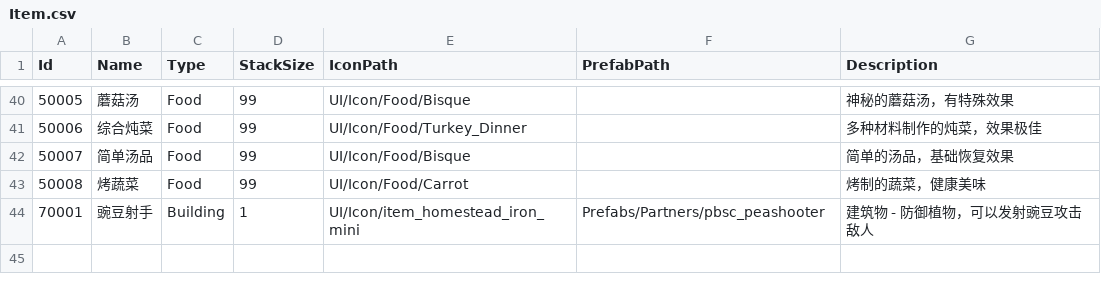
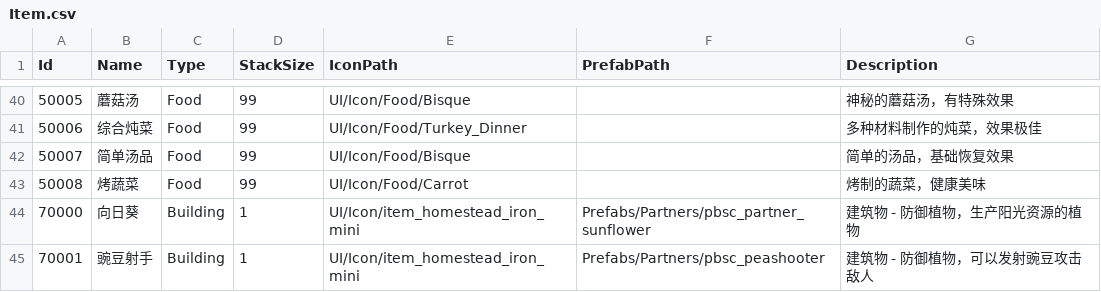
Before and after one commit to zhuanGH2020/project, a CSV file: Client/Assets/Resources/Configs/Item.csv, drawn as a sheet; only a part is shown, gaps mark what is left out; the diff names each change by its address in the sheet, - before the commit and + after, or states it on an @@ line.

Commit message:
partner update

```diff
--- a/Client/Assets/Resources/Configs/Item.csv
+++ b/Client/Assets/Resources/Configs/Item.csv
+row 44: 70000 | 向日葵 | Building | 1 | UI/Icon/item_homestead_iron_mini | Prefabs/Partners/pbsc_partner_sunflower | 建筑物 - 防御植物，生产阳光资源的植物
```
Also changed, not shown: Client/Assets/Resources/Configs/Partner.csv, Client/CSV/Item.csv, 6 other files.
